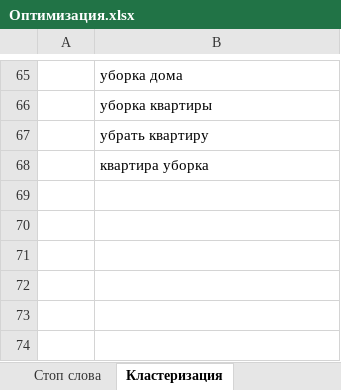
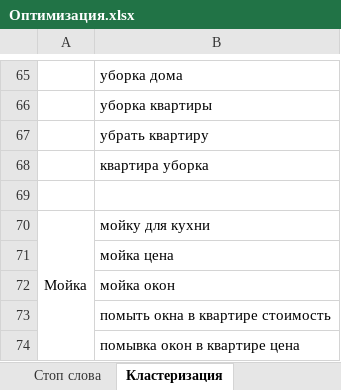
Before and after one commit to QuardSA/Optimization, an Excel workbook: Оптимизация.xlsx, sheet Кластеризация, drawn as a sheet; only a part is shown, gaps mark what is left out; values as stored, in another font and other column widths than the file's, no borders; the diff names each change by its address in the sheet, - before the commit and + after, or states it on an @@ line.

Commit message:
second commit

```diff
--- a/Оптимизация.xlsx (sheet Кластеризация)
+++ b/Оптимизация.xlsx (sheet Кластеризация)
+row 69: (empty)
+row 70: Мойка | мойку для кухни
+row 71:  | мойка цена
+row 72:  | мойка окон
+row 73:  | помыть окна в квартире стоимость
+row 74:  | помывка окон в квартире цена
```
